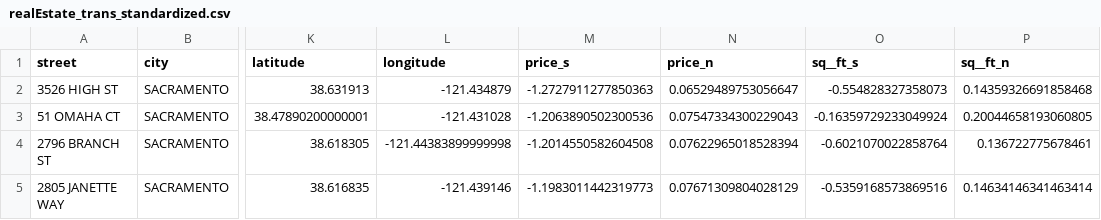
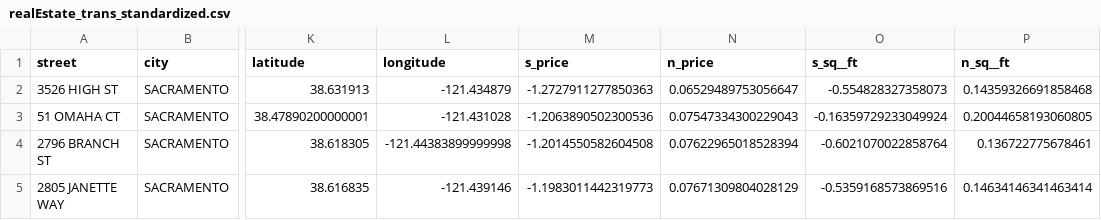
Before and after one commit to drabastomek/practicalDataAnalysisCookbook, a CSV file: Data/Chapter1/realEstate_trans_standardized.csv, drawn as a sheet; only a part is shown, gaps mark what is left out; the diff names each change by its address in the sheet, - before the commit and + after, or states it on an @@ line.

```diff
--- a/Data/Chapter1/realEstate_trans_standardized.csv
+++ b/Data/Chapter1/realEstate_trans_standardized.csv
-M1: price_s
+M1: s_price
-N1: price_n
+N1: n_price
-O1: sq__ft_s
+O1: s_sq__ft
-P1: sq__ft_n
+P1: n_sq__ft
```
Also changed, not shown: Data/Chapter1/realEstate_trans_full.csv, 1 other file.
